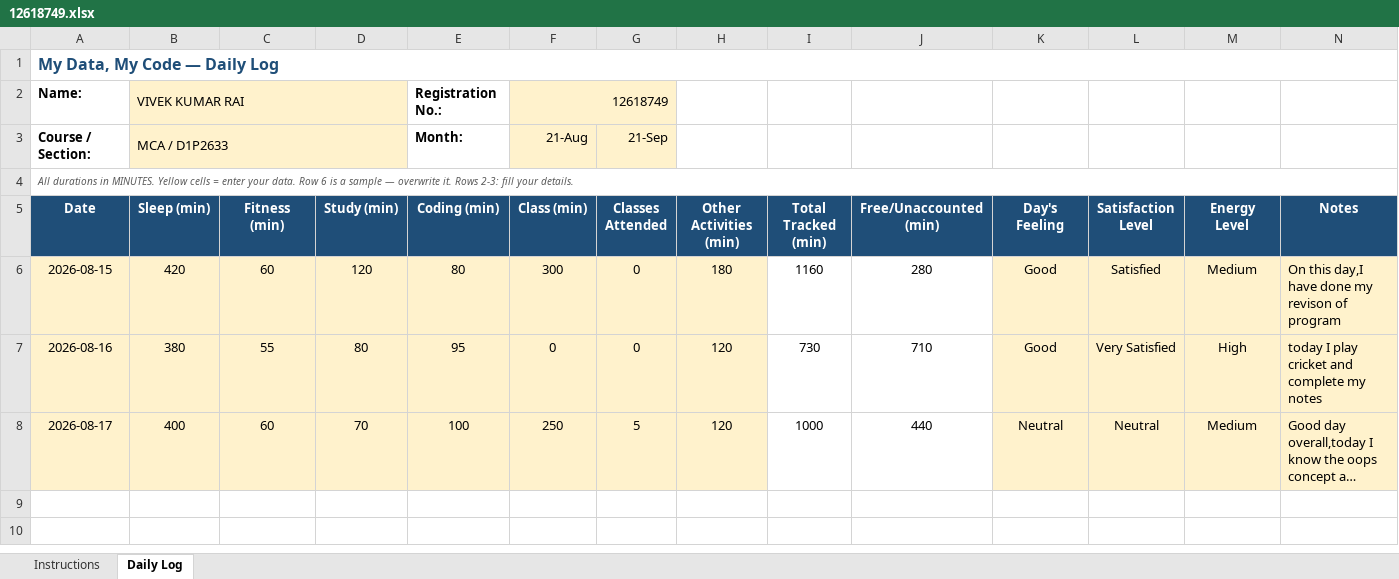
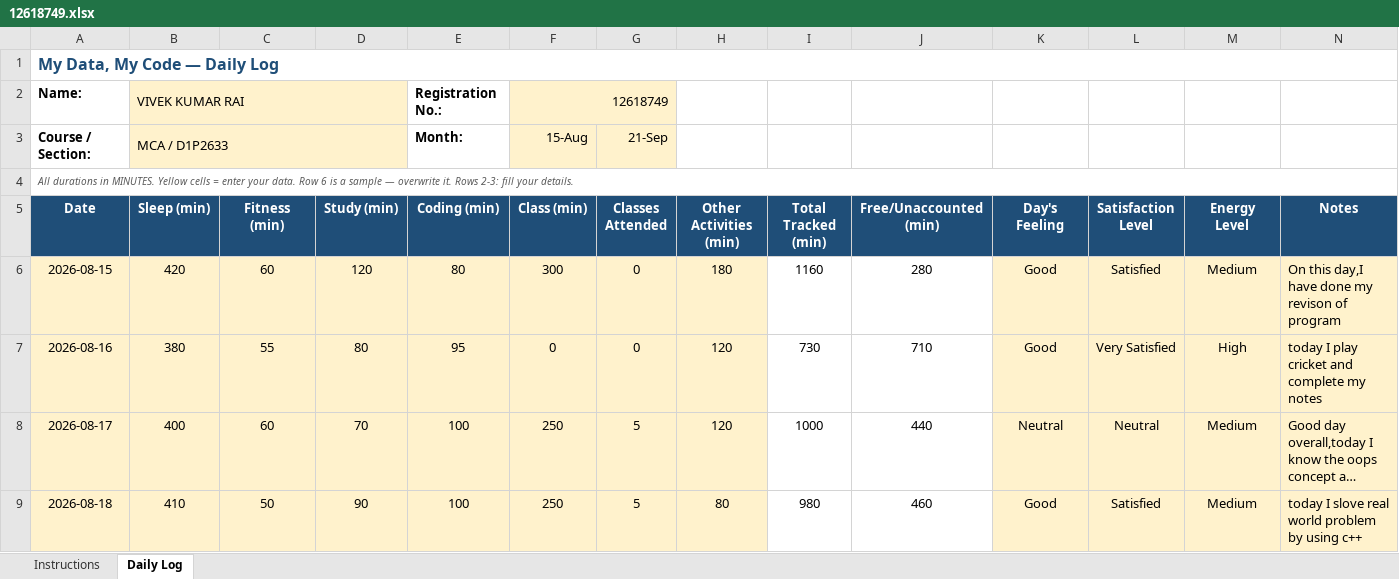
Before and after one commit to vivekrai39/CAP776, an Excel workbook: DATA/12618749.xlsx, sheet Daily Log, drawn as a sheet; long unchanged cells end in …; values as stored, in another font and other column widths than the file's, no borders; conditional formats not drawn; the diff names each change by its address in the sheet, - before the commit and + after, or states it on an @@ line.

Commit message:
Update data

```diff
--- a/DATA/12618749.xlsx (sheet Daily Log)
+++ b/DATA/12618749.xlsx (sheet Daily Log)
-F3 (Class (min)): 21-Aug
+F3 (Class (min)): 15-Aug
+row 9: 2026-08-18 | 410 | 50 | 90 | 100 | 250 | 5 | 80 | 980 | 460 | Good | Satisfied | Medium | today I slove real world problem by using c++
```
